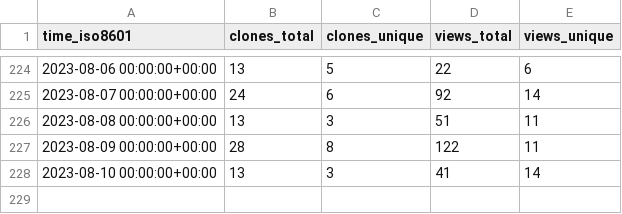
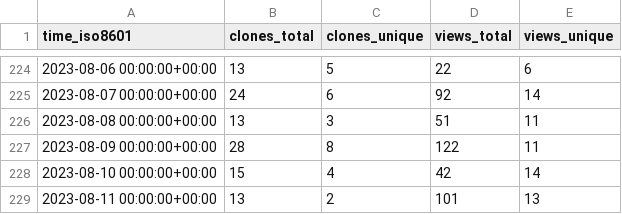
Before and after one commit to dbpunk-labs/state, a CSV file: dbpunk-labs/db3/ghrs-data/views_clones_aggregate.csv, drawn as a sheet; only a part is shown, gaps mark what is left out.

```diff
--- a/dbpunk-labs/db3/ghrs-data/views_clones_aggregate.csv
+++ b/dbpunk-labs/db3/ghrs-data/views_clones_aggregate.csv
@@ -227,2 +227,3 @@ time_iso8601,clones_total,clones_unique,views_total,views_unique
 2023-08-09 00:00:00+00:00,28,8,122,11
-2023-08-10 00:00:00+00:00,13,3,41,14
+2023-08-10 00:00:00+00:00,15,4,42,14
+2023-08-11 00:00:00+00:00,13,2,101,13
```
Also changed, not shown: 1 other file.
